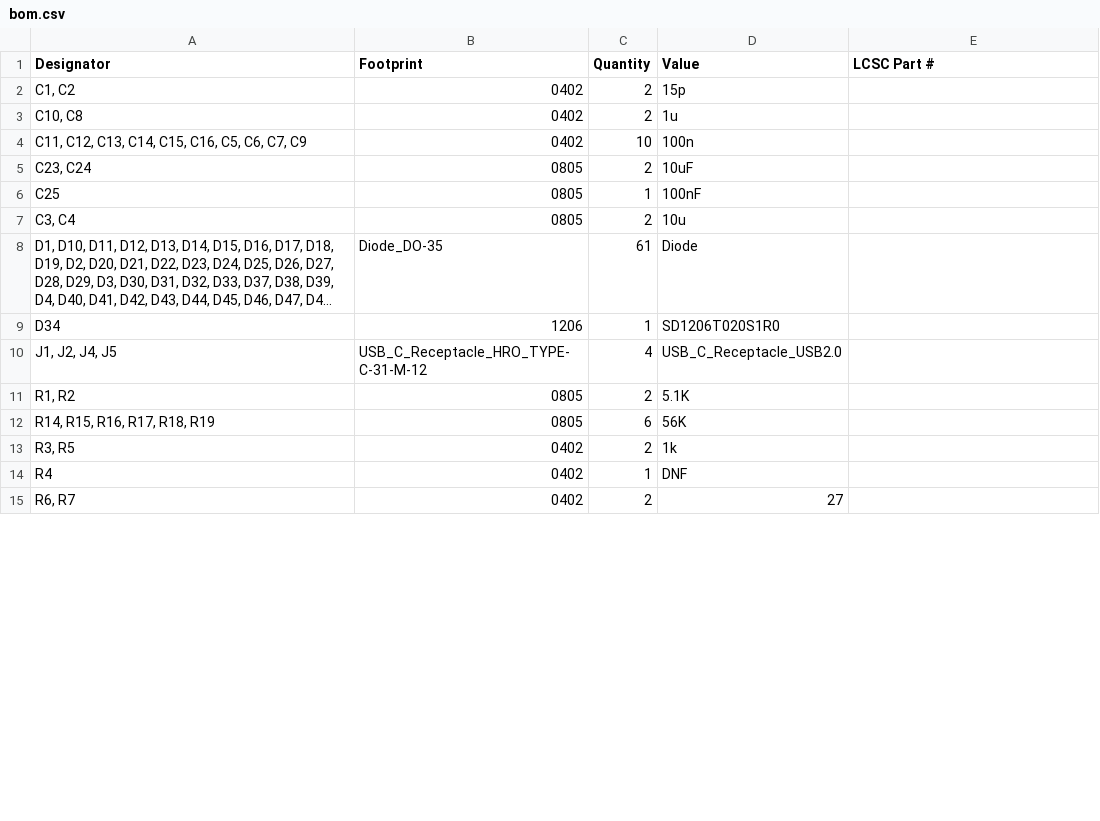
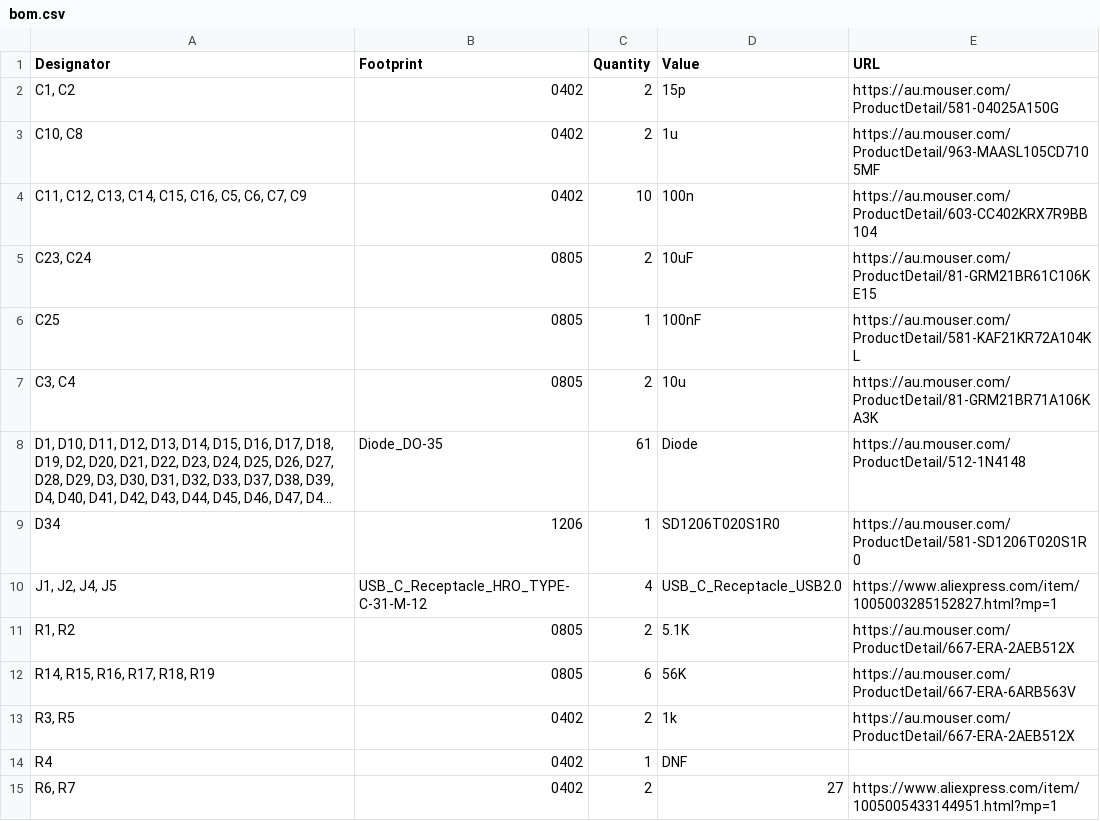
Before and after one commit to Cherrytree56567/MX-Keyboard, a CSV file: production/bom.csv, drawn as a sheet; only a part is shown; long unchanged cells end in …; the diff covers the shown part only; the diff names each change by its address in the sheet, - before the commit and + after, or states it on an @@ line.

Commit message:
Revise BOM with component URLs and cleanup
Updated BOM to include URLs for components and removed unused entries.

```diff
--- a/production/bom.csv
+++ b/production/bom.csv
-E1: LCSC Part #
+E1: URL
-E2 (URL): (empty)
+E2 (URL): https://au.mouser.com/ProductDetail/581-04025A150G
-E3 (URL): (empty)
+E3 (URL): https://au.mouser.com/ProductDetail/963-MAASL105CD7105MF
-E4 (URL): (empty)
+E4 (URL): https://au.mouser.com/ProductDetail/603-CC402KRX7R9BB104
-E5 (URL): (empty)
+E5 (URL): https://au.mouser.com/ProductDetail/81-GRM21BR61C106KE15
-E6 (URL): (empty)
+E6 (URL): https://au.mouser.com/ProductDetail/581-KAF21KR72A104KL
-E7 (URL): (empty)
+E7 (URL): https://au.mouser.com/ProductDetail/81-GRM21BR71A106KA3K
-E8 (URL): (empty)
+E8 (URL): https://au.mouser.com/ProductDetail/512-1N4148
-E9 (URL): (empty)
+E9 (URL): https://au.mouser.com/ProductDetail/581-SD1206T020S1R0
-E10 (URL): (empty)
+E10 (URL): https://www.aliexpress.com/item/1005003285152827.html?mp=1
-E11 (URL): (empty)
+E11 (URL): https://au.mouser.com/ProductDetail/667-ERA-2AEB512X
-E12 (URL): (empty)
+E12 (URL): https://au.mouser.com/ProductDetail/667-ERA-6ARB563V
-E13 (URL): (empty)
+E13 (URL): https://au.mouser.com/ProductDetail/667-ERA-2AEB512X
-E15 (URL): (empty)
+E15 (URL): https://www.aliexpress.com/item/1005005433144951.html?mp=1
```
Also changed, not shown: 7 added rows and 67 edited cells elsewhere in this file.
